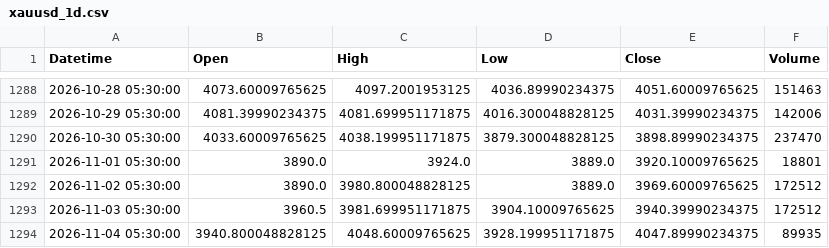
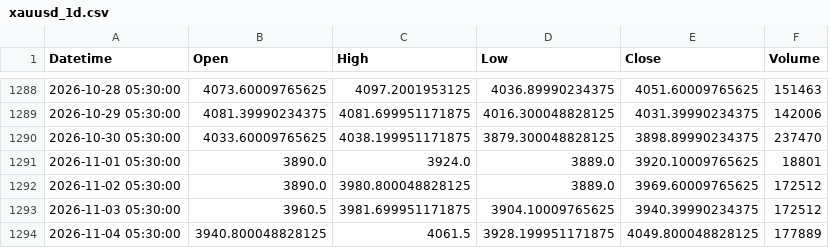
Before and after one commit to shikerkattiyar11-debug/xauusd-gold-data, a CSV file: data/xauusd_1d.csv, drawn as a sheet; only a part is shown, gaps mark what is left out.

```diff
--- a/data/xauusd_1d.csv
+++ b/data/xauusd_1d.csv
@@ -1293,2 +1293,2 @@ Datetime,Open,High,Low,Close,Volume
 2026-11-03 05:30:00,3960.5,3981.699951171875,3904.10009765625,3940.39990234375,172512
-2026-11-04 05:30:00,3940.800048828125,4048.60009765625,3928.199951171875,4047.89990234375,89935
+2026-11-04 05:30:00,3940.800048828125,4061.5,3928.199951171875,4049.800048828125,177889
```
Also changed, not shown: data/xauusd_10m.csv, data/xauusd_15m.csv, 3 other files.
